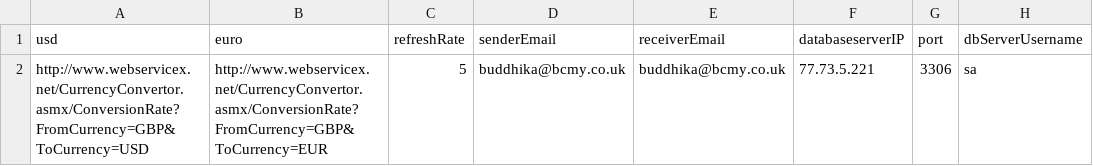
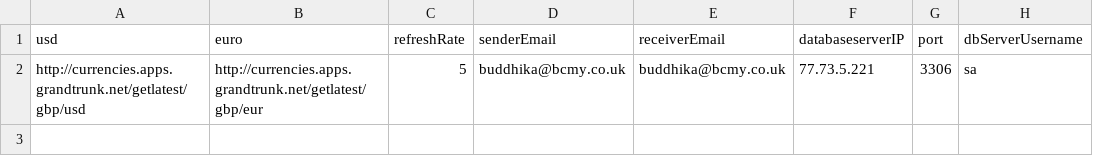
Before and after one commit to buddhika85/Stage3_KTP_ExchRateWinService, a CSV file: Exchange Rate Windows Service/ExchangeRateWinService/bin/Debug/config.csv, drawn as a sheet; only a part is shown; the diff names each change by its address in the sheet, - before the commit and + after, or states it on an @@ line.

Commit message:
Made changes - Preivouse external web service is not working, so changed to consume another new web service to get the euro and usd exchange rates

```diff
--- a/Exchange Rate Windows Service/ExchangeRateWinService/bin/Debug/config.csv
+++ b/Exchange Rate Windows Service/ExchangeRateWinService/bin/Debug/config.csv
-A2 (usd): http://www.webservicex.net/CurrencyConvertor.asmx/ConversionRate?FromCurrency=GBP&ToCurrency=USD
+A2 (usd): http://currencies.apps.grandtrunk.net/getlatest/gbp/usd
-B2 (euro): http://www.webservicex.net/CurrencyConvertor.asmx/ConversionRate?FromCurrency=GBP&ToCurrency=EUR
+B2 (euro): http://currencies.apps.grandtrunk.net/getlatest/gbp/eur
```
Also changed, not shown: 2 other files.
